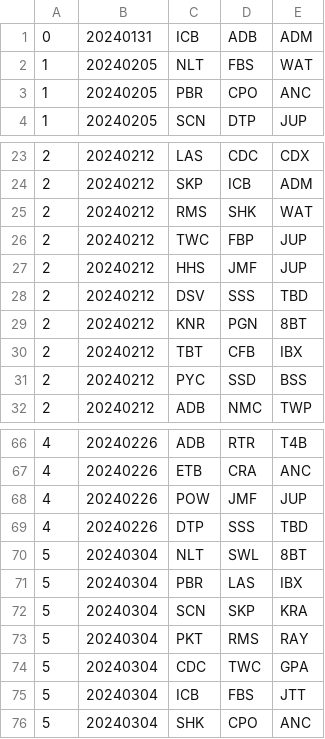
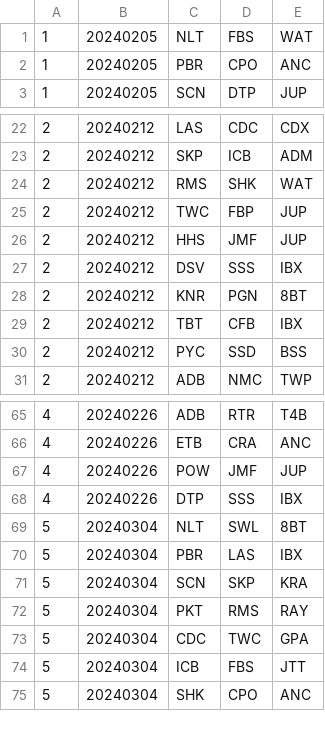
Before and after one commit to Invader-Zim/mnp-data-archive, a CSV file: season-19/matches.csv, drawn as a sheet; only a part is shown, gaps mark what is left out.

```diff
--- a/season-19/matches.csv
+++ b/season-19/matches.csv
@@ -1,2 +1 @@
-0,20240131,ICB,ADB,ADM
 1,20240205,NLT,FBS,WAT
@@ -27,3 +26,3 @@
 2,20240212,HHS,JMF,JUP
-2,20240212,DSV,SSS,TBD
+2,20240212,DSV,SSS,IBX
 2,20240212,KNR,PGN,8BT
@@ -68,3 +67,3 @@
 4,20240226,POW,JMF,JUP
-4,20240226,DTP,SSS,TBD
+4,20240226,DTP,SSS,IBX
 5,20240304,NLT,SWL,8BT
```
Also changed, not shown: season-19/rosters.csv, 1 other file.
